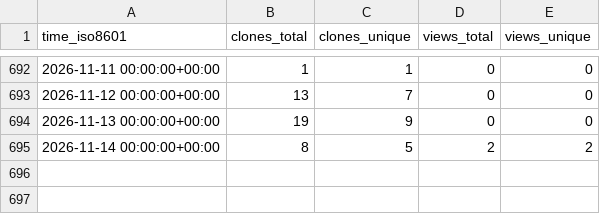
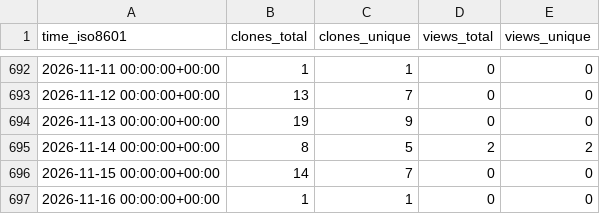
Before and after one commit to cubicleguy/su_arduino_spi, a CSV file: cubicleguy/su_arduino_spi/ghrs-data/views_clones_aggregate.csv, drawn as a sheet; only a part is shown, gaps mark what is left out.

```diff
--- a/cubicleguy/su_arduino_spi/ghrs-data/views_clones_aggregate.csv
+++ b/cubicleguy/su_arduino_spi/ghrs-data/views_clones_aggregate.csv
@@ -695 +695,3 @@ time_iso8601,clones_total,clones_unique,views_total,views_unique
 2026-11-14 00:00:00+00:00,8,5,2,2
+2026-11-15 00:00:00+00:00,14,7,0,0
+2026-11-16 00:00:00+00:00,1,1,0,0
```
Also changed, not shown: 1 other file.
